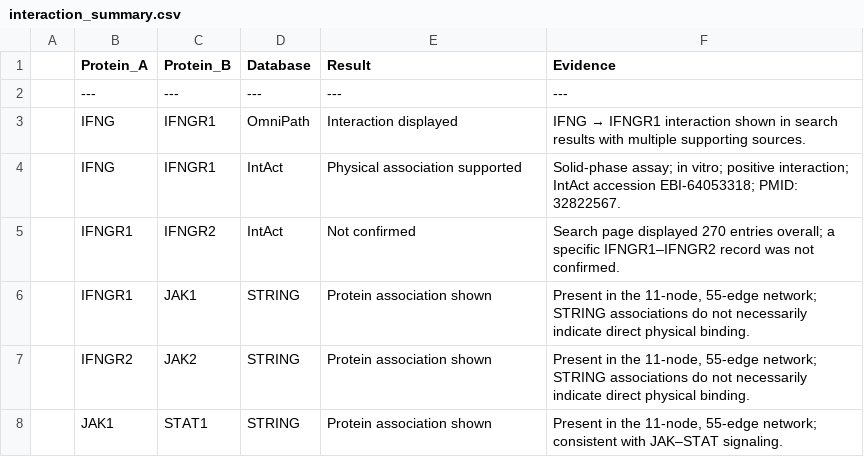
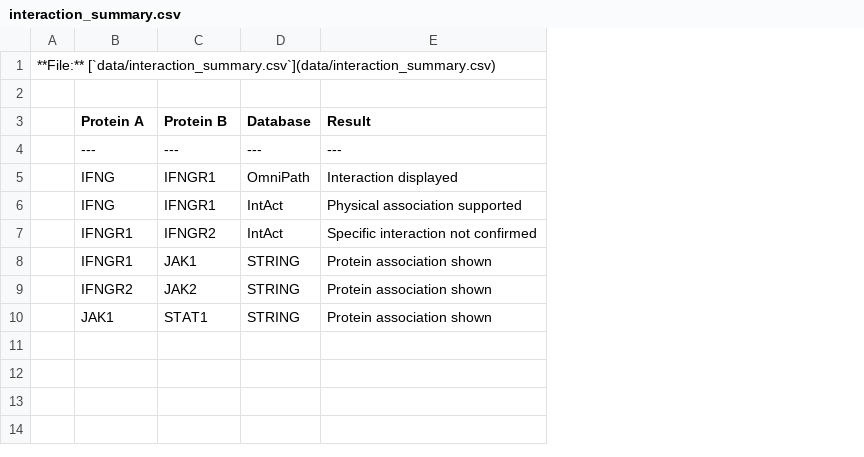
Before and after one commit to vhellanine/Cell-to-Cell-Communication, a CSV file: Data/interaction_summary.csv, drawn as a sheet; removed rows and columns are numbered as before the commit, all else as after; the diff names each change by its address in the sheet, - before the commit and + after, or states it on an @@ line.

Commit message:
Update interaction_summary.csv

```diff
--- a/Data/interaction_summary.csv
+++ b/Data/interaction_summary.csv
-column A, empty
+column A, empty
-column F (Evidence), rows 2-8: --- | IFNG → IFNGR1 interaction shown in search results with multiple supporting sources. | Solid-phase assay; in vitro; positive interaction; IntAct accession EBI-64053318; PMID: 32822567. | Search page displayed 270 entries overall; a specific IFNGR1–IFNGR2 record was not confirmed. | Present in the 11-node, 55-edge network; STRING associations do not necessarily indicate direct physical binding. | Present in the 11-node, 55-edge network; STRING associations do not necessarily indicate direct physical binding. | Present in the 11-node, 55-edge network; consistent with JAK–STAT signaling.
+row 1: **File:** [`data/interaction_summary.csv`](data/interaction_summary.csv)
+row 2: (empty)
-B3: Protein_A
+B3: Protein A
-C3: Protein_B
+C3: Protein B
-E7 (Result): Not confirmed
+E7 (Result): Specific interaction not confirmed
```
